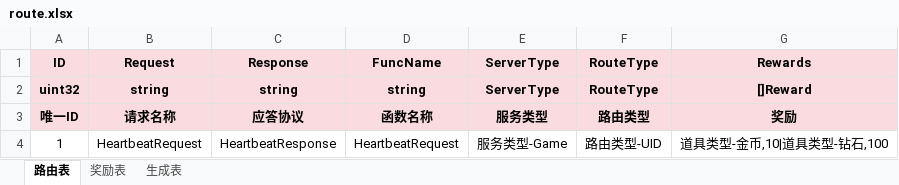
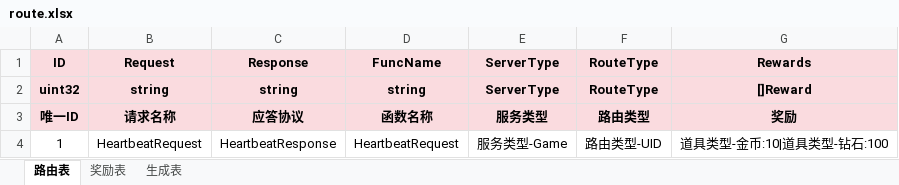
Before and after one commit to hechh/universal, an Excel workbook: configure/table/route.xlsx, sheet 路由表, drawn as a sheet; values as stored, in another font and other column widths than the file's, no borders; the diff names each change by its address in the sheet, - before the commit and + after, or states it on an @@ line.

```diff
--- a/configure/table/route.xlsx (sheet 路由表)
+++ b/configure/table/route.xlsx (sheet 路由表)
-G4: 道具类型-金币,10|道具类型-钻石,100
+G4: 道具类型-金币:10|道具类型-钻石:100
```
Also changed, not shown: 14 other files.
